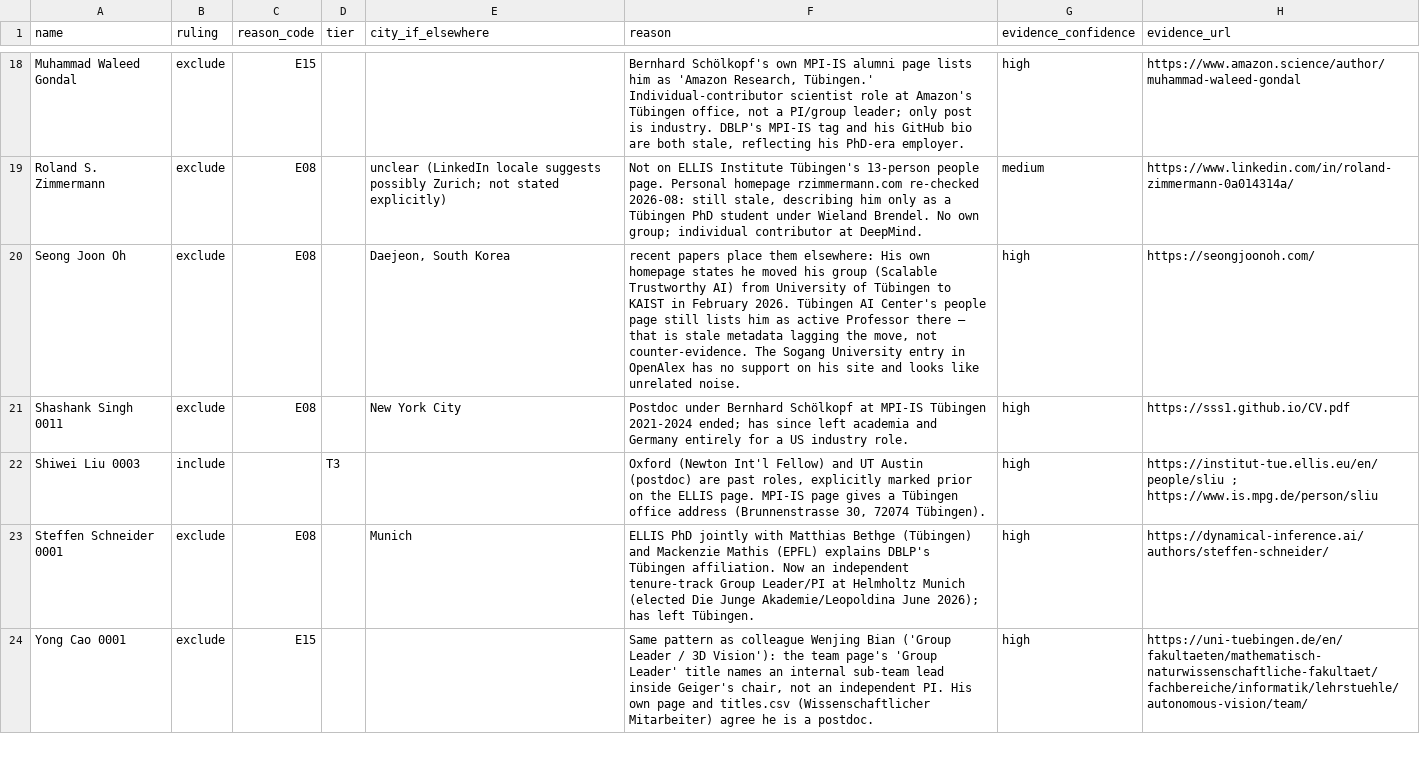
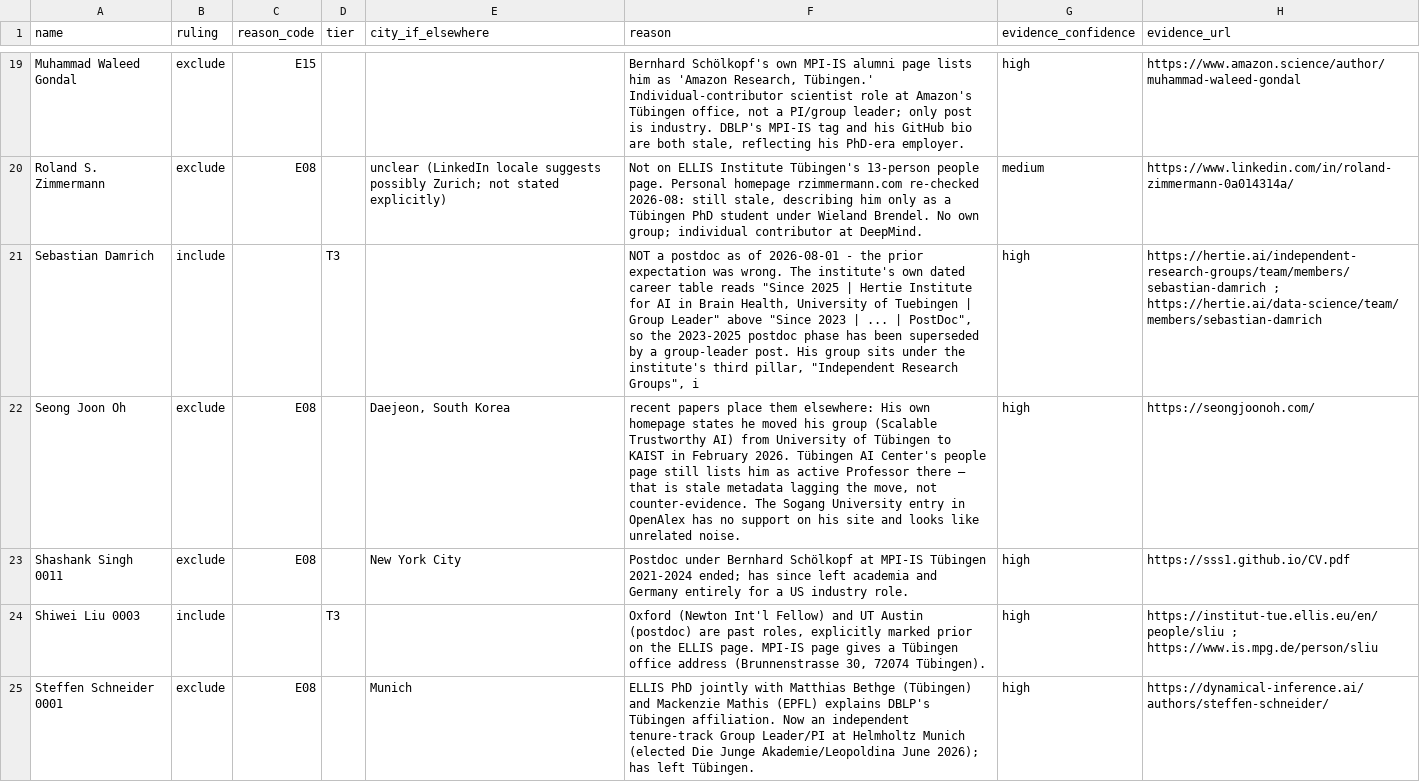
Before and after one commit to andrehuang/europe-ai-density, a CSV file: data/adjudication_rulings_tuebingen.csv, drawn as a sheet; only a part is shown, gaps mark what is left out; the shorter side is filled out with more unchanged rows; the diff covers the shown part only; the diff names each change by its address in the sheet, - before the commit and + after, or states it on an @@ line.

```diff
--- a/data/adjudication_rulings_tuebingen.csv
+++ b/data/adjudication_rulings_tuebingen.csv
+row 21: Sebastian Damrich | include |  | T3 |  | NOT a postdoc as of 2026-08-01 - the prior expectation was wrong. The institute's own dated career table reads "Since 2025 | Hertie Institute for AI in Brain Health, University of Tuebingen | Group Leader" above "Since 2023 | ... | PostDoc", so the 2023-2025 postdoc phase has been superseded by a group-leader post. His group sits under the institute's third pillar, "Independent Research Groups", i | high | https://hertie.ai/independent-research-groups/team/members/sebastian-damrich ; https://hertie.ai/data-science/team/members/sebastian-damrich
```
Also changed, not shown: 2 added rows elsewhere in this file, data/adjudication_rulings_berlin.csv, data/exclusions.csv, 7 other files.
